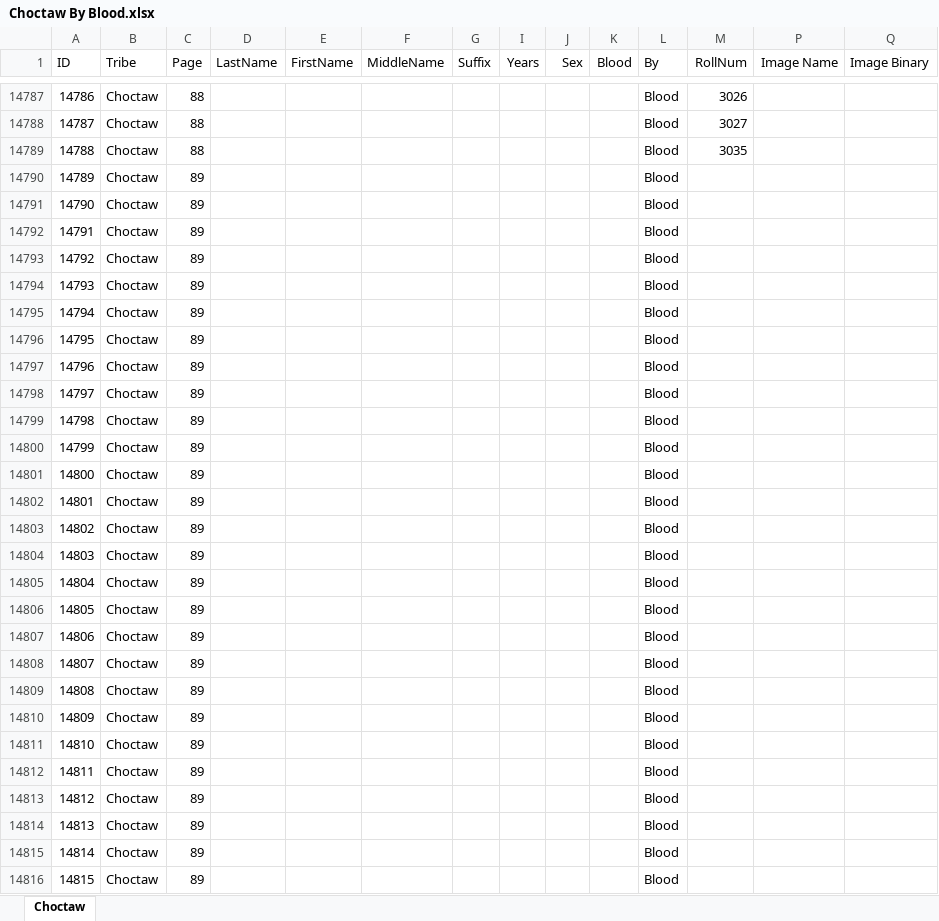
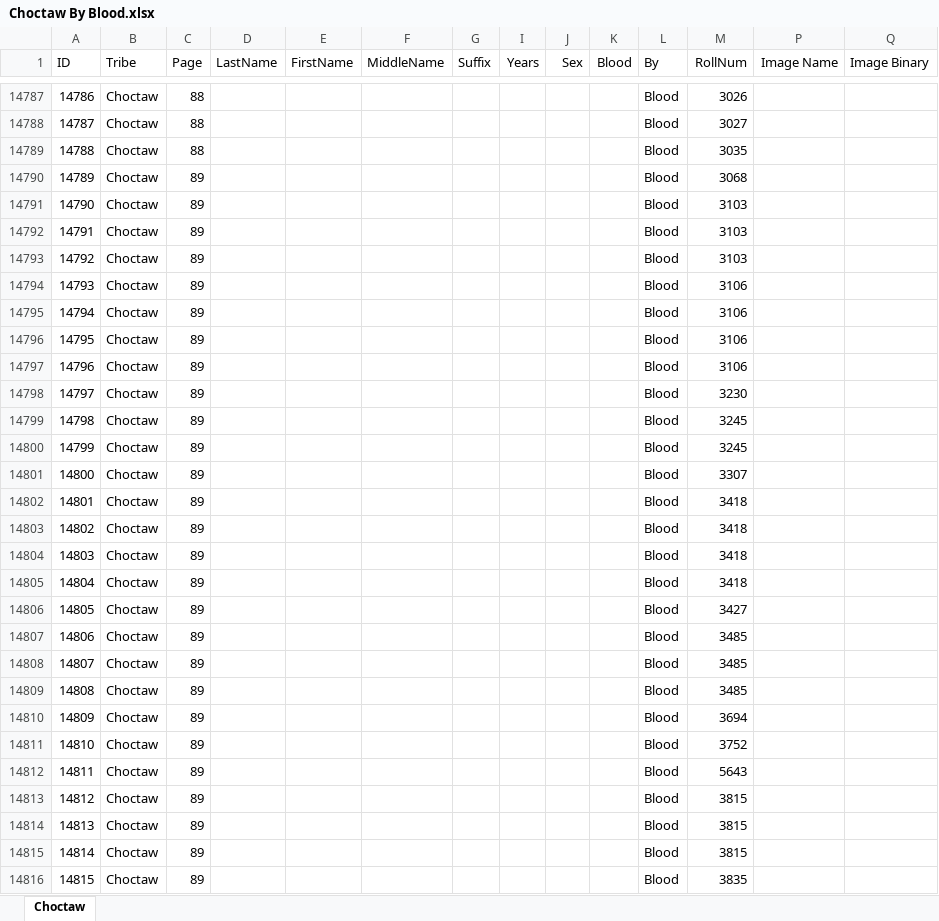
Before and after one commit to DeeRice/MySoftware, an Excel workbook: DawesRollsViewer/Dawes Rolls One Document/Choctaw/Choctaw By Blood.xlsx, sheet Choctaw, drawn as a sheet; only a part is shown, gaps mark what is left out; values as stored, in another font and other column widths than the file's, no borders; the diff covers the shown part only; the diff names each change by its address in the sheet, - before the commit and + after, or states it on an @@ line.

Commit message:
added more data to choctaw by blood

```diff
--- a/DawesRollsViewer/Dawes Rolls One Document/Choctaw/Choctaw By Blood.xlsx (sheet Choctaw)
+++ b/DawesRollsViewer/Dawes Rolls One Document/Choctaw/Choctaw By Blood.xlsx (sheet Choctaw)
-M14790 (RollNum): (empty)
+M14790 (RollNum): 3068
-M14791:M14793 (RollNum): (empty)
+M14791:M14793 (RollNum): 3103
-M14794:M14797 (RollNum): (empty)
+M14794:M14797 (RollNum): 3106
-M14798 (RollNum): (empty)
+M14798 (RollNum): 3230
-M14799:M14800 (RollNum): (empty)
+M14799:M14800 (RollNum): 3245
-M14801 (RollNum): (empty)
+M14801 (RollNum): 3307
-M14802:M14805 (RollNum): (empty)
+M14802:M14805 (RollNum): 3418
-M14806 (RollNum): (empty)
+M14806 (RollNum): 3427
-M14807:M14809 (RollNum): (empty)
+M14807:M14809 (RollNum): 3485
-M14810 (RollNum): (empty)
+M14810 (RollNum): 3694
-M14811 (RollNum): (empty)
+M14811 (RollNum): 3752
-M14812 (RollNum): (empty)
+M14812 (RollNum): 5643
-M14813:M14815 (RollNum): (empty)
+M14813:M14815 (RollNum): 3815
-M14816 (RollNum): (empty)
+M14816 (RollNum): 3835
```
Also changed, not shown: 128 edited cells elsewhere in this sheet.
